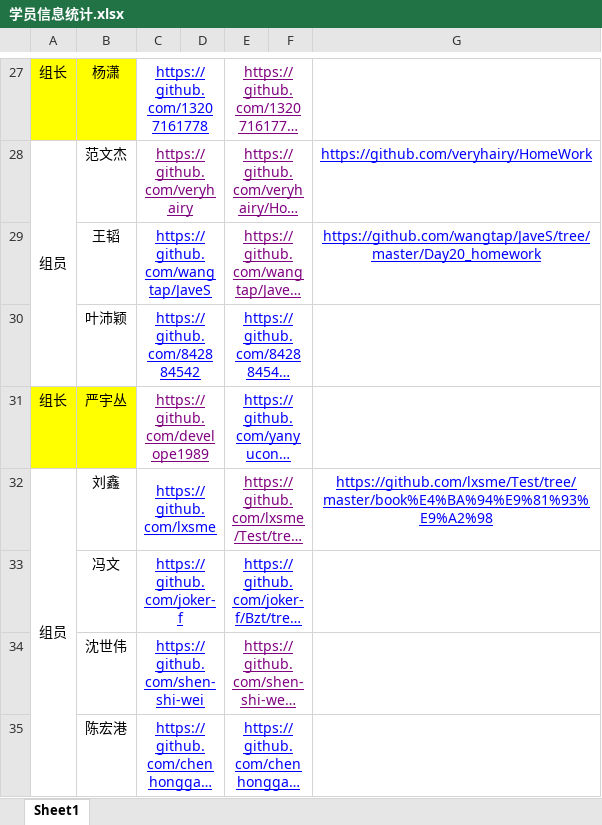
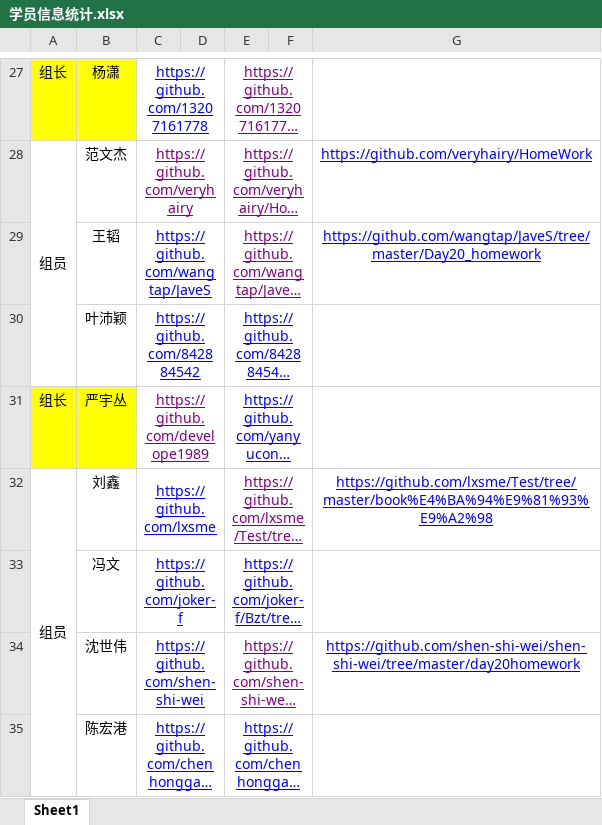
Before and after one commit to Larry21gram/BJT, an Excel workbook: 学员信息统计.xlsx, sheet Sheet1, drawn as a sheet; only a part is shown, gaps mark what is left out; long unchanged cells end in …; values as stored, in another font and other column widths than the file's, no borders; the diff names each change by its address in the sheet, - before the commit and + after, or states it on an @@ line.

Commit message:
ssw

```diff
--- a/学员信息统计.xlsx (sheet Sheet1)
+++ b/学员信息统计.xlsx (sheet Sheet1)
-G34: (empty)
+G34: https://github.com/shen-shi-wei/shen-shi-wei/tree/master/day20homework
```
